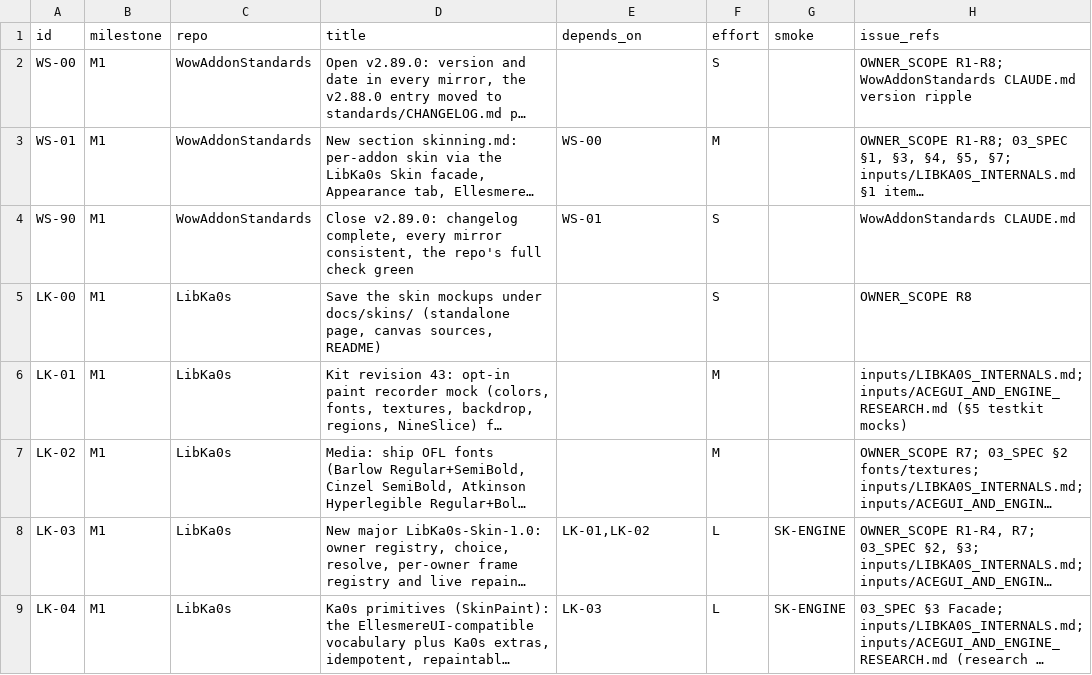
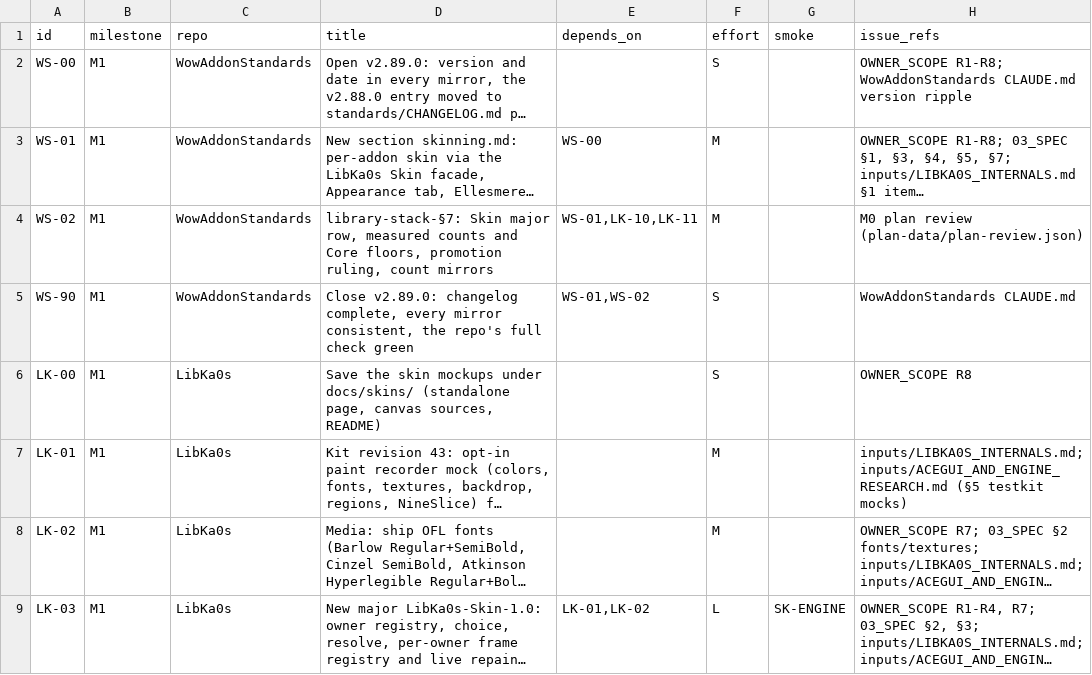
Before and after one commit to tusharsaxena/Ka0sAddonsCommonTasks, a TSV file: docs/2026-10-25-SKINNING/items.tsv, drawn as a sheet; only a part is shown; the shorter side is filled out with more unchanged rows; long unchanged cells end in …; addresses are those after the commit; the diff covers the shown part only; the diff names each change by its address in the sheet, - before the commit and + after, or states it on an @@ line.

```diff
--- a/docs/2026-10-25-SKINNING/items.tsv
+++ b/docs/2026-10-25-SKINNING/items.tsv
+row 4: WS-02 | M1 | WowAddonStandards | library-stack-§7: Skin major row, measured counts and Core floors, promotion ruling, count mirrors | WS-01,LK-10,LK-11 | M |  | M0 plan review (plan-data/plan-review.json)
-E5 (depends_on): WS-01
+E5 (depends_on): WS-01,WS-02
```
Also changed, not shown: 2 added rows and 5 edited cells elsewhere in this file, 5 other files.
